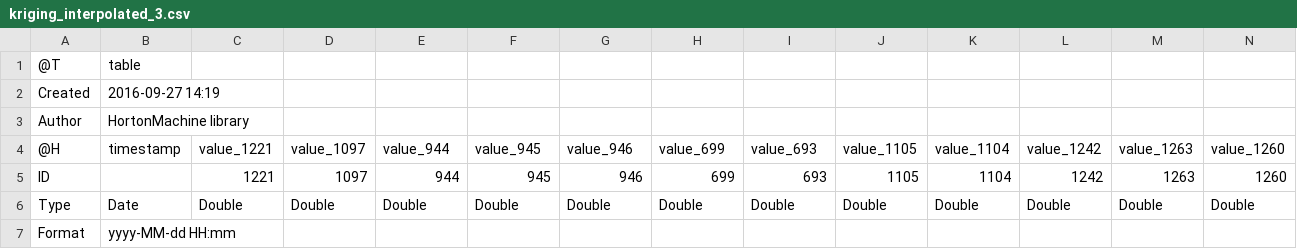
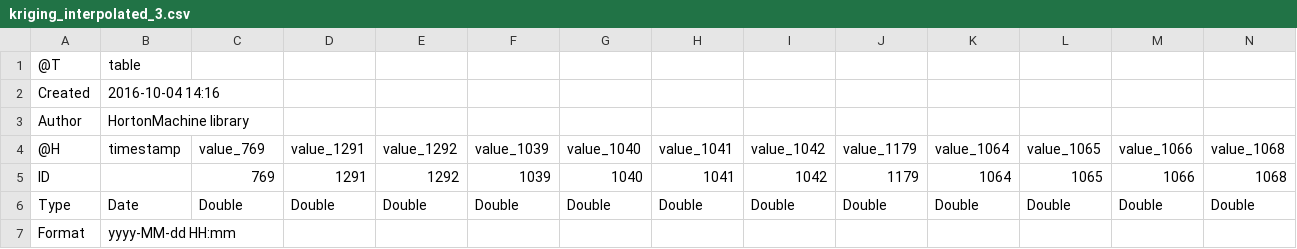
Before and after one commit to geoframecomponents/Krigings, a CSV file: resources/Output/krigings/kriging_interpolated_3.csv, drawn as a sheet; only a part is shown; removed rows and columns are numbered as before the commit, all else as after; rows hold the shown columns only; the diff covers the shown part only; the diff names each change by its address in the sheet, - before the commit and + after, or states it on an @@ line.

```diff
--- a/resources/Output/krigings/kriging_interpolated_3.csv
+++ b/resources/Output/krigings/kriging_interpolated_3.csv
-B2 (timestamp): 2016-09-27 14:19
+B2 (timestamp): 2016-10-04 14:16
-C4: value_1221
+C4: value_769
-D4: value_1097
+D4: value_1291
-E4: value_944
+E4: value_1292
-F4: value_945
+F4: value_1039
-G4: value_946
+G4: value_1040
-H4: value_699
+H4: value_1041
-I4: value_693
+I4: value_1042
-J4: value_1105
+J4: value_1179
-K4: value_1104
+K4: value_1064
-L4: value_1242
+L4: value_1065
-M4: value_1263
+M4: value_1066
-N4: value_1260
+N4: value_1068
-row 5: ID |  | 1221 | 1097 | 944 | 945 | 946 | 699 | 693 | 1105 | 1104 | 1242 | 1263 | 1260
+row 5: ID |  | 769 | 1291 | 1292 | 1039 | 1040 | 1041 | 1042 | 1179 | 1064 | 1065 | 1066 | 1068
```
Also changed, not shown: 43 edited cells elsewhere in this file, resources/Output/krigings/kriging_interpolated.csv, resources/Output/krigings/kriging_interpolated_2.csv, 15 other files.
